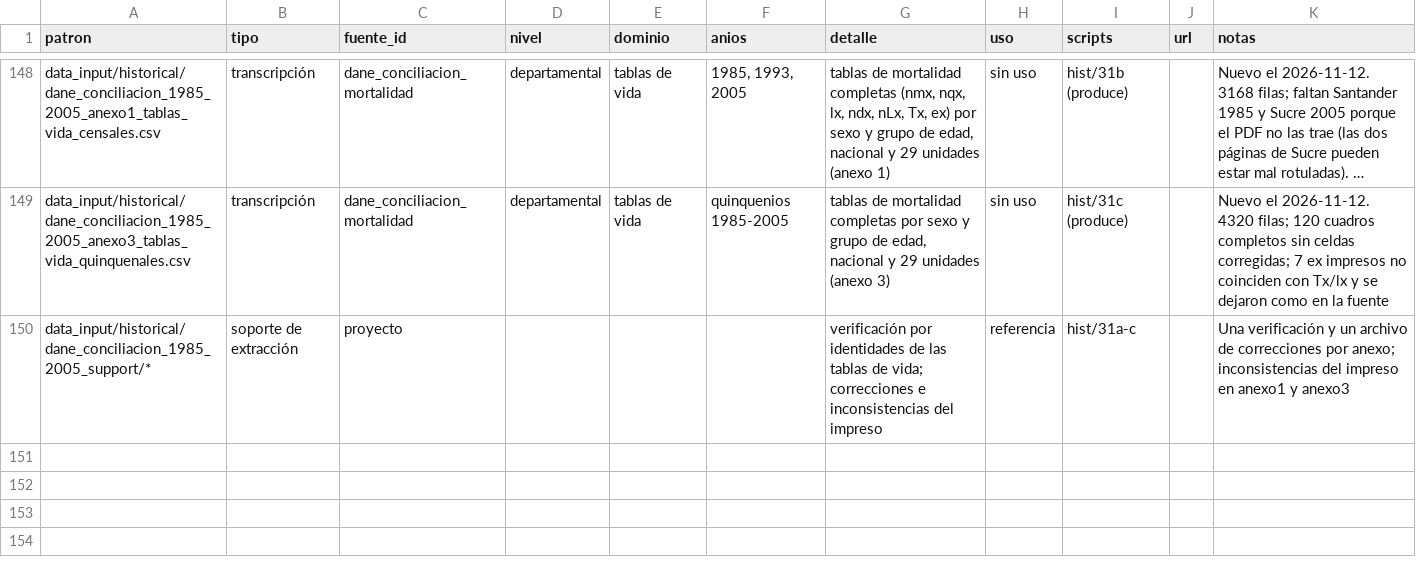
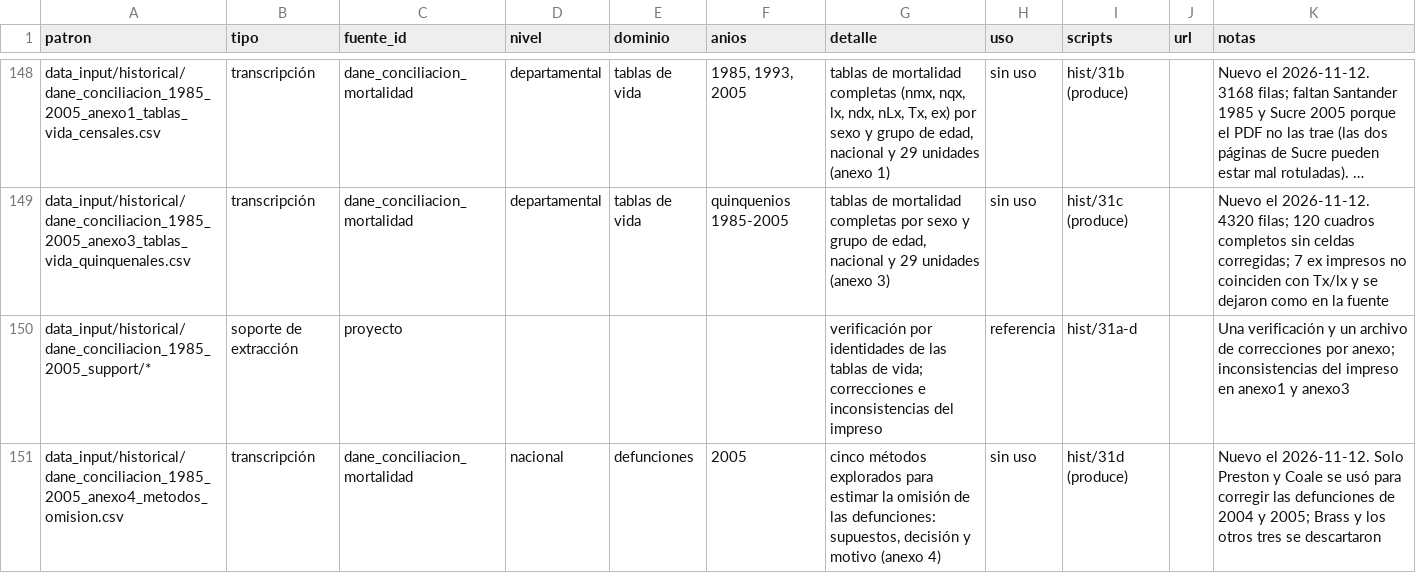
Before and after one commit to kikeacosta/colombia_homicidios, a CSV file: documents/inventory/archivos.csv, drawn as a sheet; only a part is shown, gaps mark what is left out; long unchanged cells end in …; the diff covers the shown part only; the diff names each change by its address in the sheet, - before the commit and + after, or states it on an @@ line.

```diff
--- a/documents/inventory/archivos.csv
+++ b/documents/inventory/archivos.csv
-I150 (scripts): hist/31a-c
+I150 (scripts): hist/31a-d
+row 151: data_input/historical/dane_conciliacion_1985_2005_anexo4_metodos_omision.csv | transcripción | dane_conciliacion_mortalidad | nacional | defunciones | 2005 | cinco métodos explorados para estimar la omisión de las defunciones: supuestos, decisión y motivo (anexo 4) | sin uso | hist/31d (produce) |  | Nuevo el 2026-11-12. Solo Preston y Coale se usó para corregir las defunciones de 2004 y 2005; Brass y los otros tres se descartaron
```
Also changed, not shown: 1 added row and 2 edited cells elsewhere in this file, output/tables/data_catalog.csv, output/tables/data_catalog_files.csv, 7 other files.
